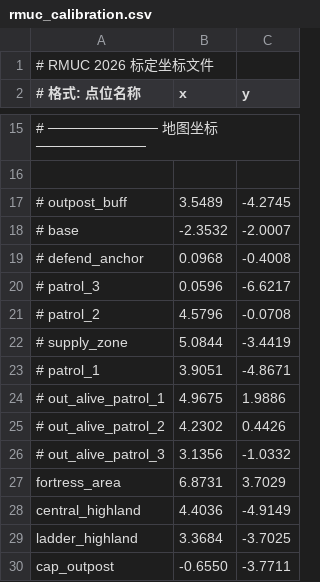
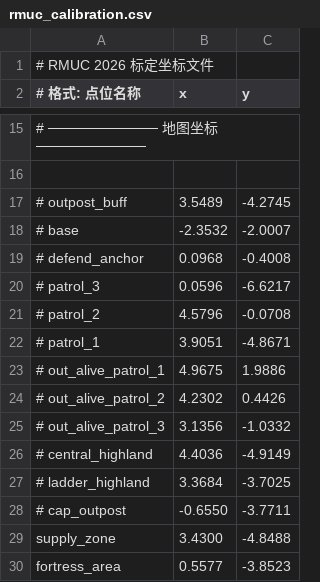
Before and after one commit to git-alphabet/2D_ws, a CSV file: src/RM_Behavior_Tree/rm_behavior_tree/config/RMUC_2026/rmuc_calibration.csv, drawn as a sheet; only a part is shown, gaps mark what is left out.

```diff
--- a/src/RM_Behavior_Tree/rm_behavior_tree/config/RMUC_2026/rmuc_calibration.csv
+++ b/src/RM_Behavior_Tree/rm_behavior_tree/config/RMUC_2026/rmuc_calibration.csv
@@ -21,3 +21,2 @@
 # patrol_2,4.5796,-0.0708
-# supply_zone,5.0844,-3.4419
 # patrol_1,3.9051,-4.8671
@@ -26,5 +25,6 @@
 # out_alive_patrol_3,3.1356,-1.0332
-fortress_area,6.8731,3.7029
-central_highland,4.4036,-4.9149
-ladder_highland,3.3684,-3.7025
-cap_outpost,-0.6550,-3.7711
+# central_highland,4.4036,-4.9149
+# ladder_highland,3.3684,-3.7025
+# cap_outpost,-0.6550,-3.7711
+supply_zone,3.4300,-4.8488
+fortress_area,0.5577,-3.8523
```
Also changed, not shown: 4 other files.
